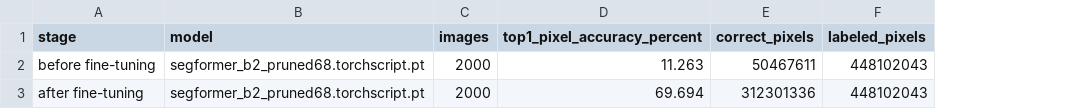
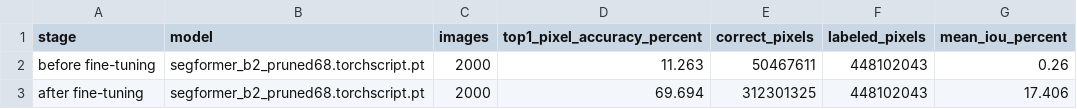
Before and after one commit to nthanapaisal/lowpower-cv-model-compression, a CSV file: results/pruning/segformer_b2_pruned68_ft_eval.csv, drawn as a sheet; the diff names each change by its address in the sheet, - before the commit and + after, or states it on an @@ line.

```diff
--- a/results/pruning/segformer_b2_pruned68_ft_eval.csv
+++ b/results/pruning/segformer_b2_pruned68_ft_eval.csv
+column G (mean_iou_percent), rows 2-3: 0.26 | 17.406
-E3 (correct_pixels): 312301336
+E3 (correct_pixels): 312301325
```
Also changed, not shown: 10 other files.
